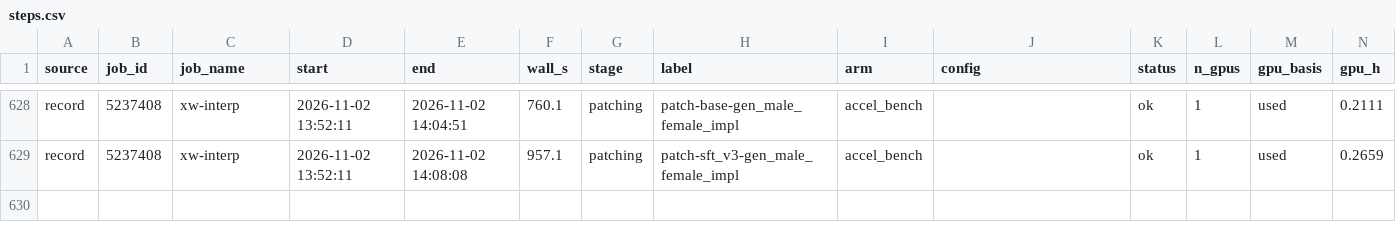
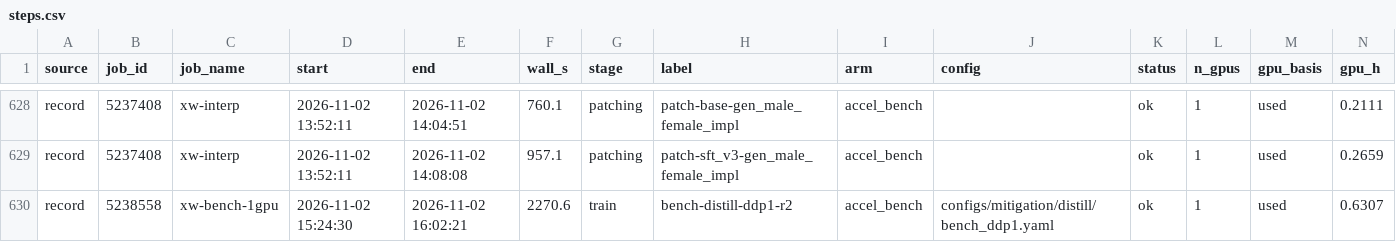
Before and after one commit to Stereotypes-in-LLMs/hiring_bias_mitigation_at, a CSV file: reports/cost/steps.csv, drawn as a sheet; only a part is shown, gaps mark what is left out; rows hold the shown columns only; the diff names each change by its address in the sheet, - before the commit and + after, or states it on an @@ line.

```diff
--- a/reports/cost/steps.csv
+++ b/reports/cost/steps.csv
+row 630: record | 5238558 | xw-bench-1gpu | 2026-11-02 15:24:30 | 2026-11-02 16:02:21 | 2270.6 | train | bench-distill-ddp1-r2 | accel_bench | configs/mitigation/distill/bench_ddp1.yaml | ok | 1 | used | 0.6307
```
Also changed, not shown: reports/cost/by_arm.csv, reports/cost/by_stage.csv, 7 other files.
